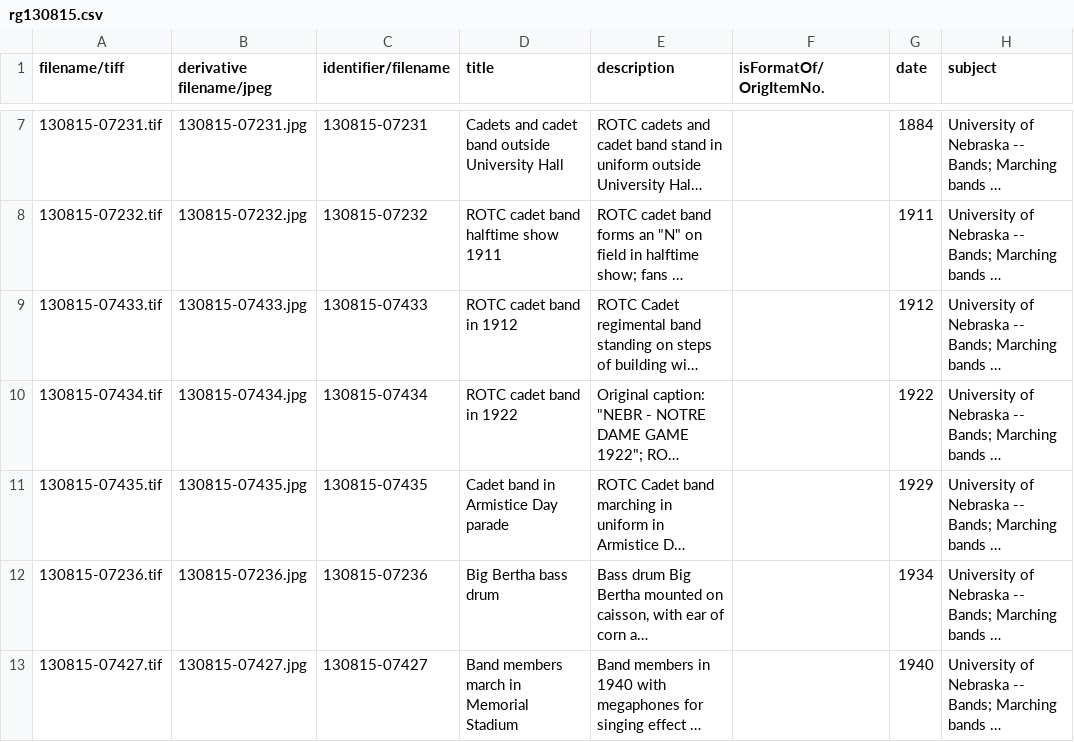
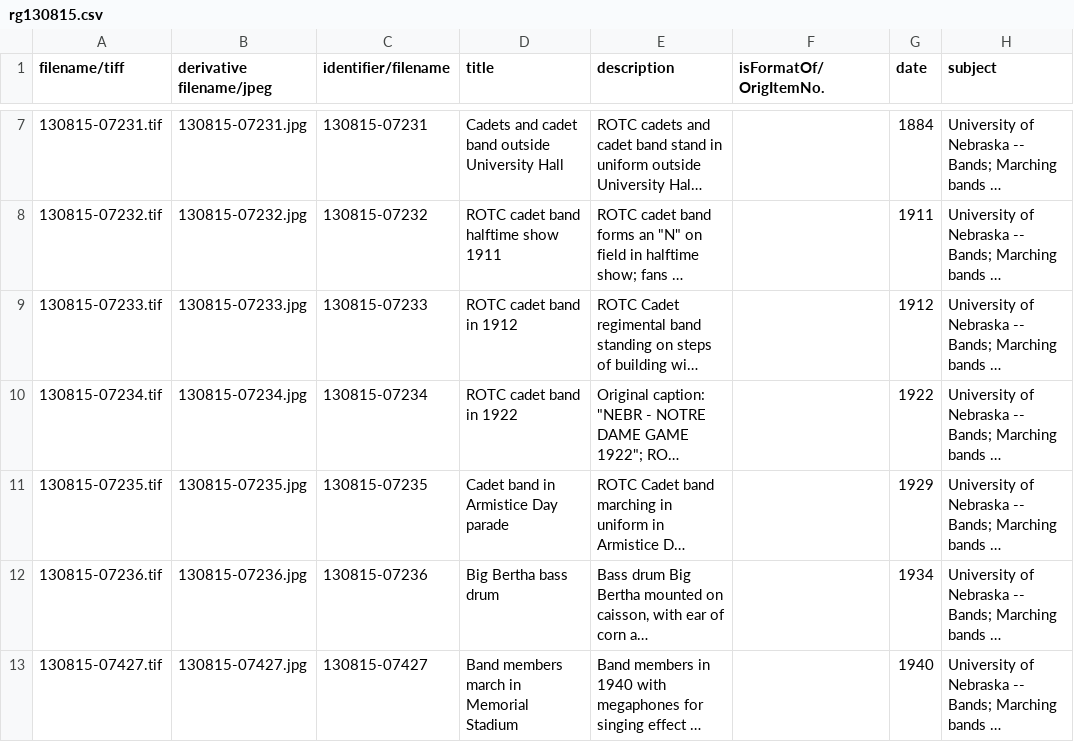
Before and after one commit to CDRH/bandhistory_middleman, a CSV file: data/image_metadata/rg130815.csv, drawn as a sheet; only a part is shown, gaps mark what is left out; long unchanged cells end in …; the diff names each change by its address in the sheet, - before the commit and + after, or states it on an @@ line.

Commit message:
adds new category to images to split up "people"
also adds new images scanned by Katie
adds Snider images with no metadata to spreadsheet
but retains overrides in other file so that I'm only
pulling the basic repository information for the missing ones

```diff
--- a/data/image_metadata/rg130815.csv
+++ b/data/image_metadata/rg130815.csv
-A9 (filename/tiff): 130815-07433.tif
+A9 (filename/tiff): 130815-07233.tif
-B9 (derivative filename/jpeg): 130815-07433.jpg
+B9 (derivative filename/jpeg): 130815-07233.jpg
-C9 (identifier/filename): 130815-07433
+C9 (identifier/filename): 130815-07233
-A10 (filename/tiff): 130815-07434.tif
+A10 (filename/tiff): 130815-07234.tif
-B10 (derivative filename/jpeg): 130815-07434.jpg
+B10 (derivative filename/jpeg): 130815-07234.jpg
-C10 (identifier/filename): 130815-07434
+C10 (identifier/filename): 130815-07234
-A11 (filename/tiff): 130815-07435.tif
+A11 (filename/tiff): 130815-07235.tif
-B11 (derivative filename/jpeg): 130815-07435.jpg
+B11 (derivative filename/jpeg): 130815-07235.jpg
-C11 (identifier/filename): 130815-07435
+C11 (identifier/filename): 130815-07235
```
Also changed, not shown: data/image_metadata/categories.csv, data/image_metadata/johnson.csv, 9 other files.
